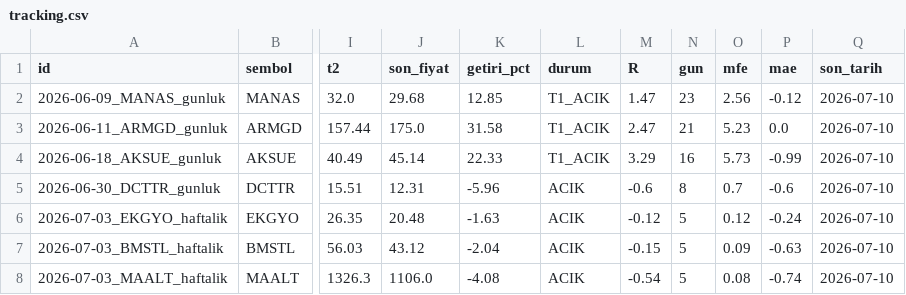
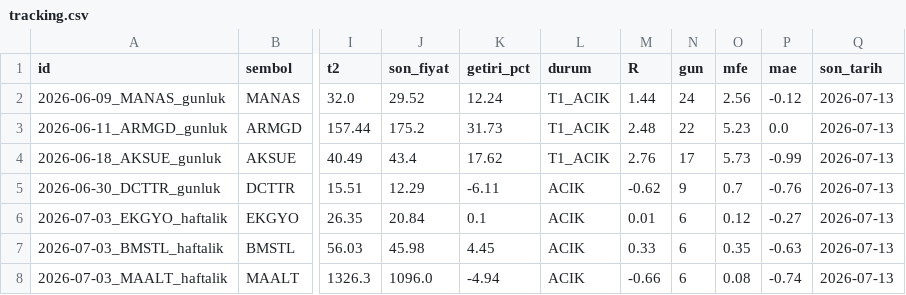
Before and after one commit to ilkukaya/swing, a CSV file: data/tracking.csv, drawn as a sheet; only a part is shown, gaps mark what is left out; the diff covers the shown part only; the diff names each change by its address in the sheet, - before the commit and + after, or states it on an @@ line.

```diff
--- a/data/tracking.csv
+++ b/data/tracking.csv
-J2 (son_fiyat): 29.68
+J2 (son_fiyat): 29.52
-K2 (getiri_pct): 12.85
+K2 (getiri_pct): 12.24
-M2 (R): 1.47
+M2 (R): 1.44
-N2 (gun): 23
+N2 (gun): 24
-Q2:Q8 (son_tarih): 2026-07-10
+Q2:Q8 (son_tarih): 2026-07-13
-J3 (son_fiyat): 175.0
+J3 (son_fiyat): 175.2
-K3 (getiri_pct): 31.58
+K3 (getiri_pct): 31.73
-M3 (R): 2.47
+M3 (R): 2.48
-N3 (gun): 21
+N3 (gun): 22
-J4 (son_fiyat): 45.14
+J4 (son_fiyat): 43.4
-K4 (getiri_pct): 22.33
+K4 (getiri_pct): 17.62
-M4 (R): 3.29
+M4 (R): 2.76
-N4 (gun): 16
+N4 (gun): 17
-J5 (son_fiyat): 12.31
+J5 (son_fiyat): 12.29
-K5 (getiri_pct): -5.96
+K5 (getiri_pct): -6.11
-M5 (R): -0.6
+M5 (R): -0.62
-N5 (gun): 8
+N5 (gun): 9
-P5 (mae): -0.6
+P5 (mae): -0.76
-J6 (son_fiyat): 20.48
+J6 (son_fiyat): 20.84
-K6 (getiri_pct): -1.63
+K6 (getiri_pct): 0.1
-M6 (R): -0.12
+M6 (R): 0.01
-N6:N8 (gun): 5
+N6:N8 (gun): 6
-P6 (mae): -0.24
+P6 (mae): -0.27
-J7 (son_fiyat): 43.12
+J7 (son_fiyat): 45.98
-K7 (getiri_pct): -2.04
+K7 (getiri_pct): 4.45
-M7 (R): -0.15
+M7 (R): 0.33
-O7 (mfe): 0.09
+O7 (mfe): 0.35
-J8 (son_fiyat): 1106.0
+J8 (son_fiyat): 1096.0
-K8 (getiri_pct): -4.08
+K8 (getiri_pct): -4.94
-M8 (R): -0.54
+M8 (R): -0.66
```
Also changed, not shown: 2 added rows and 59 edited cells elsewhere in this file, data/signals.csv, 4 other files.
